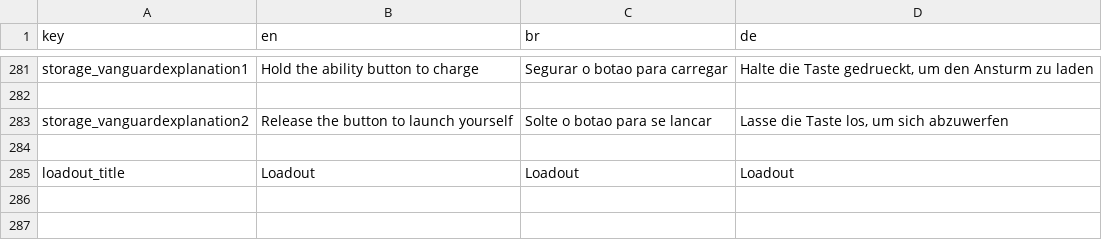
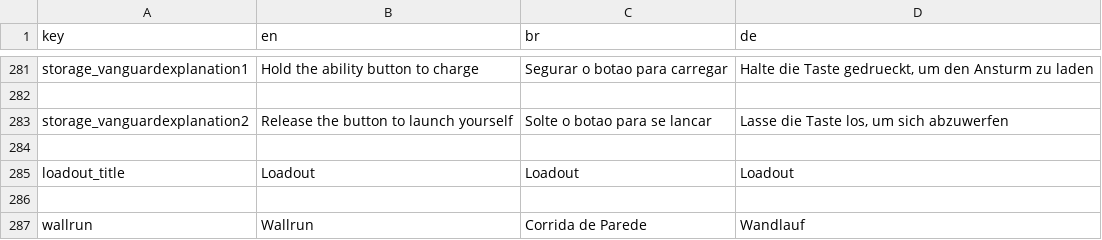
Before and after one commit to MisterProjectLC/Kinetic, a CSV file: Assets/Resources/localization.csv, drawn as a sheet; only a part is shown, gaps mark what is left out; the diff names each change by its address in the sheet, - before the commit and + after, or states it on an @@ line.

Commit message:
07/06/2022 - wallrun pad finished feat(level): wallrun pad - vertical pads onto which wallruns can be performed

```diff
--- a/Assets/Resources/localization.csv
+++ b/Assets/Resources/localization.csv
+row 286: (empty)
+row 287: wallrun | Wallrun | Corrida de Parede | Wandlauf
```
Also changed, not shown: 18 other files.
